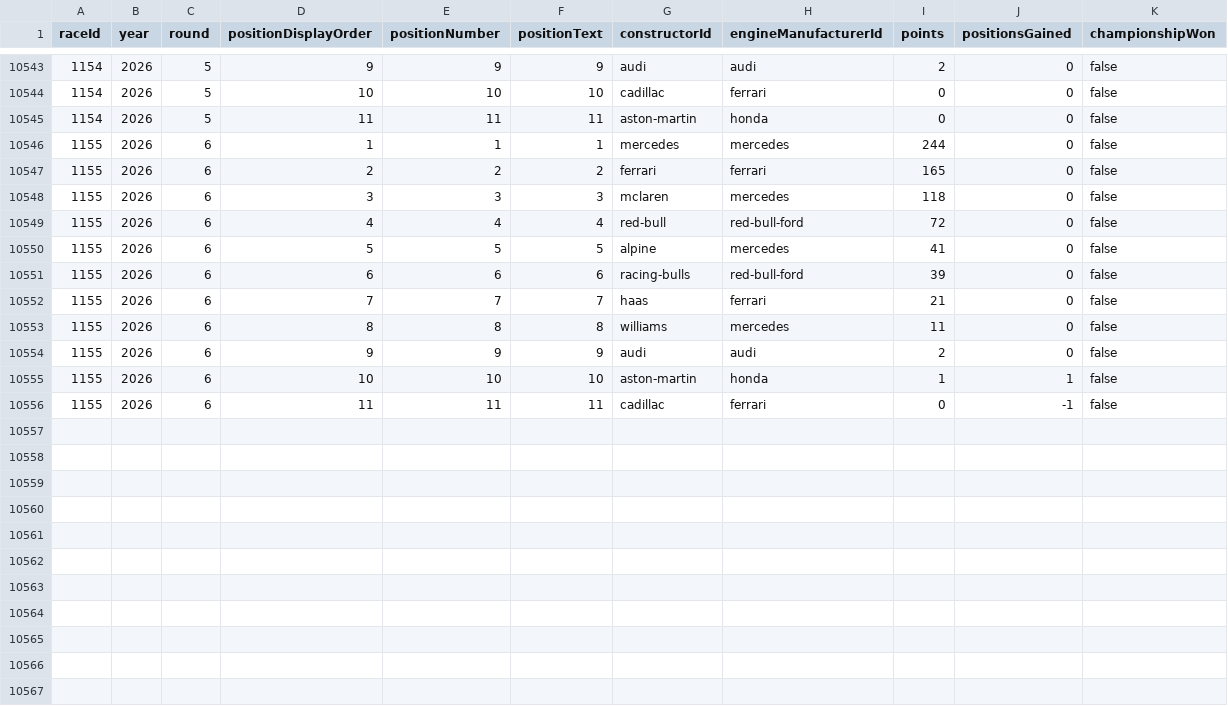
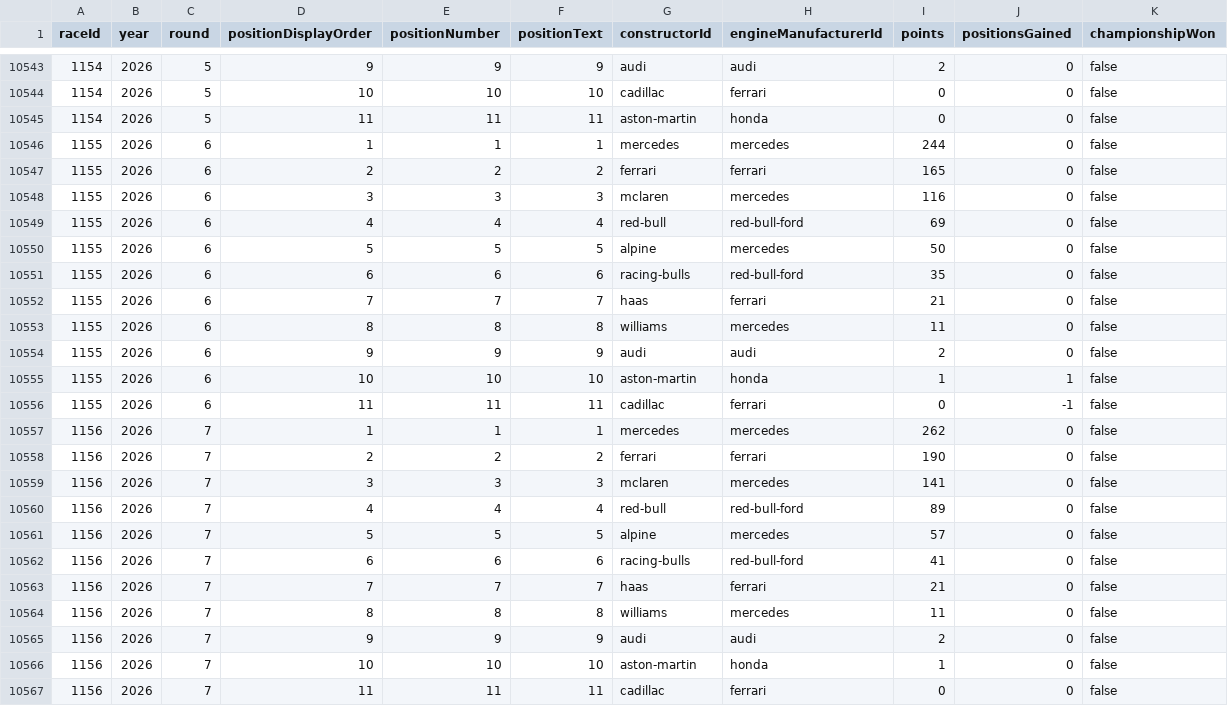
Before and after one commit to BoBeauf/formula_one, a CSV file: f1db-csv/f1db-races-constructor-standings.csv, drawn as a sheet; only a part is shown, gaps mark what is left out.

```diff
--- a/f1db-csv/f1db-races-constructor-standings.csv
+++ b/f1db-csv/f1db-races-constructor-standings.csv
@@ -10547,6 +10547,6 @@
 1155,2026,6,2,2,"2","ferrari","ferrari",165,0,false
-1155,2026,6,3,3,"3","mclaren","mercedes",118,0,false
-1155,2026,6,4,4,"4","red-bull","red-bull-ford",72,0,false
-1155,2026,6,5,5,"5","alpine","mercedes",41,0,false
-1155,2026,6,6,6,"6","racing-bulls","red-bull-ford",39,0,false
+1155,2026,6,3,3,"3","mclaren","mercedes",116,0,false
+1155,2026,6,4,4,"4","red-bull","red-bull-ford",69,0,false
+1155,2026,6,5,5,"5","alpine","mercedes",50,0,false
+1155,2026,6,6,6,"6","racing-bulls","red-bull-ford",35,0,false
 1155,2026,6,7,7,"7","haas","ferrari",21,0,false
@@ -10556 +10556,12 @@
 1155,2026,6,11,11,"11","cadillac","ferrari",0,-1,false
+1156,2026,7,1,1,"1","mercedes","mercedes",262,0,false
+1156,2026,7,2,2,"2","ferrari","ferrari",190,0,false
+1156,2026,7,3,3,"3","mclaren","mercedes",141,0,false
+1156,2026,7,4,4,"4","red-bull","red-bull-ford",89,0,false
+1156,2026,7,5,5,"5","alpine","mercedes",57,0,false
+1156,2026,7,6,6,"6","racing-bulls","red-bull-ford",41,0,false
+1156,2026,7,7,7,"7","haas","ferrari",21,0,false
+1156,2026,7,8,8,"8","williams","mercedes",11,0,false
+1156,2026,7,9,9,"9","audi","audi",2,0,false
+1156,2026,7,10,10,"10","aston-martin","honda",1,0,false
+1156,2026,7,11,11,"11","cadillac","ferrari",0,0,false
```
Also changed, not shown: f1db-csv/f1db-drivers.csv, f1db-csv/f1db-races-driver-of-the-day-results.csv, 21 other files.
